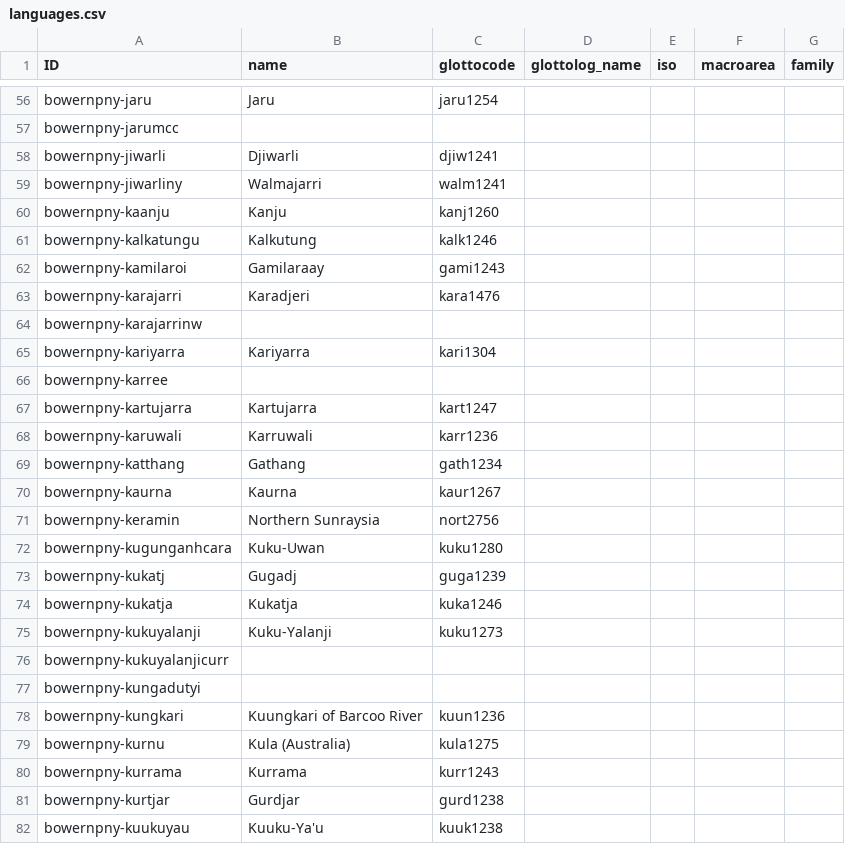
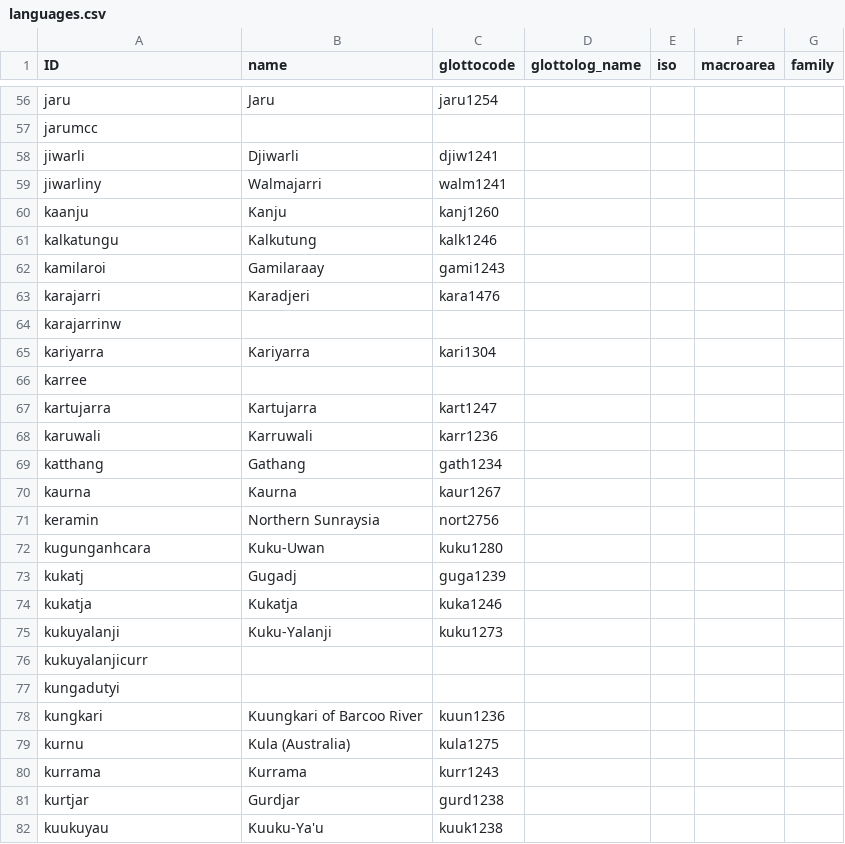
Before and after one commit to lexibank/bowernpny, a CSV file: cldf/languages.csv, drawn as a sheet; only a part is shown, gaps mark what is left out; the diff covers the shown part only; the diff names each change by its address in the sheet, - before the commit and + after, or states it on an @@ line.

```diff
--- a/cldf/languages.csv
+++ b/cldf/languages.csv
-A56 (ID): bowernpny-jaru
+A56 (ID): jaru
-A57 (ID): bowernpny-jarumcc
+A57 (ID): jarumcc
-A58 (ID): bowernpny-jiwarli
+A58 (ID): jiwarli
-A59 (ID): bowernpny-jiwarliny
+A59 (ID): jiwarliny
-A60 (ID): bowernpny-kaanju
+A60 (ID): kaanju
-A61 (ID): bowernpny-kalkatungu
+A61 (ID): kalkatungu
-A62 (ID): bowernpny-kamilaroi
+A62 (ID): kamilaroi
-A63 (ID): bowernpny-karajarri
+A63 (ID): karajarri
-A64 (ID): bowernpny-karajarrinw
+A64 (ID): karajarrinw
-A65 (ID): bowernpny-kariyarra
+A65 (ID): kariyarra
-A66 (ID): bowernpny-karree
+A66 (ID): karree
-A67 (ID): bowernpny-kartujarra
+A67 (ID): kartujarra
-A68 (ID): bowernpny-karuwali
+A68 (ID): karuwali
-A69 (ID): bowernpny-katthang
+A69 (ID): katthang
-A70 (ID): bowernpny-kaurna
+A70 (ID): kaurna
-A71 (ID): bowernpny-keramin
+A71 (ID): keramin
-A72 (ID): bowernpny-kugunganhcara
+A72 (ID): kugunganhcara
-A73 (ID): bowernpny-kukatj
+A73 (ID): kukatj
-A74 (ID): bowernpny-kukatja
+A74 (ID): kukatja
-A75 (ID): bowernpny-kukuyalanji
+A75 (ID): kukuyalanji
-A76 (ID): bowernpny-kukuyalanjicurr
+A76 (ID): kukuyalanjicurr
-A77 (ID): bowernpny-kungadutyi
+A77 (ID): kungadutyi
-A78 (ID): bowernpny-kungkari
+A78 (ID): kungkari
-A79 (ID): bowernpny-kurnu
+A79 (ID): kurnu
-A80 (ID): bowernpny-kurrama
+A80 (ID): kurrama
-A81 (ID): bowernpny-kurtjar
+A81 (ID): kurtjar
-A82 (ID): bowernpny-kuukuyau
+A82 (ID): kuukuyau
```
Also changed, not shown: 163 edited cells elsewhere in this file, cldf/parameters.csv, 11 other files.
